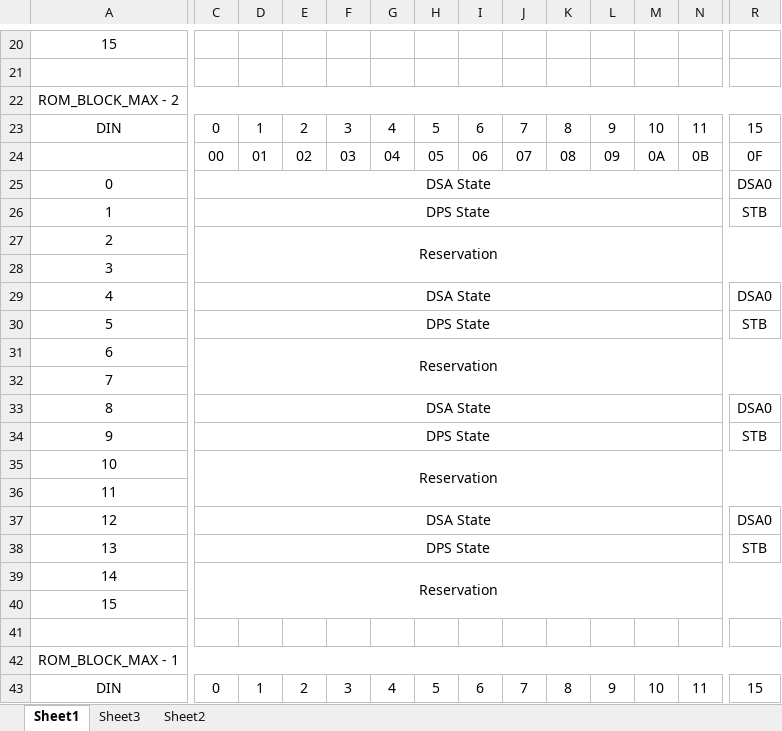
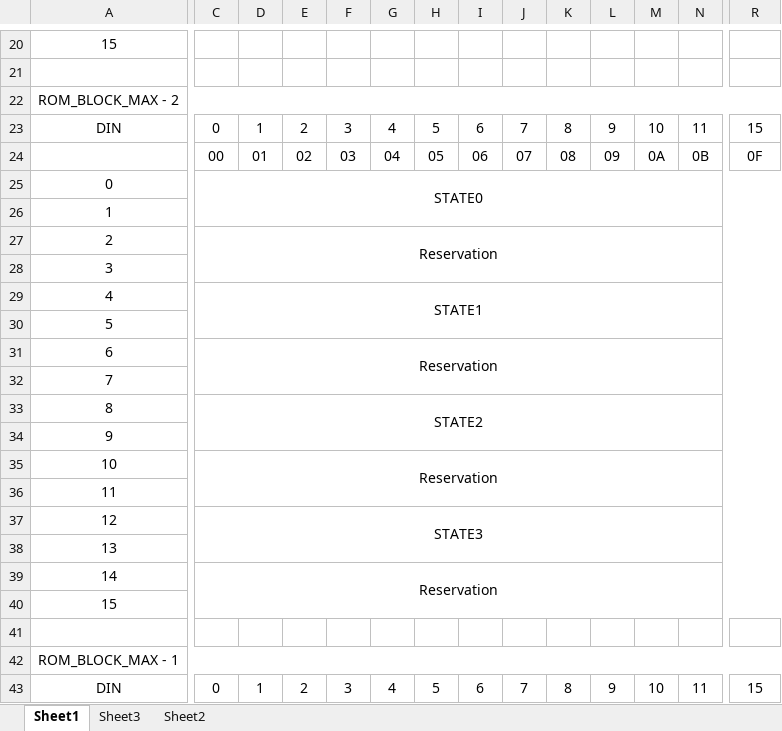
Before and after one commit to mw-eng/PCAB_Debugger, an Excel workbook: PCAB_Debugger_RP2040/ROM.xlsx, sheet Sheet1, drawn as a sheet; only a part is shown, gaps mark what is left out; values as stored, in another font and other column widths than the file's, no borders; the diff covers the shown part only; the diff names each change by its address in the sheet, - before the commit and + after, or states it on an @@ line.

```diff
--- a/PCAB_Debugger_RP2040/ROM.xlsx (sheet Sheet1)
+++ b/PCAB_Debugger_RP2040/ROM.xlsx (sheet Sheet1)
-C25: DSA State
+C25: STATE0
-C25:Q25 merged
+C25:R26 merged
-R25: DSA0
+R25: (empty)
-C26: DPS State
+C26: (empty)
-C26:Q26 merged
-R26: STB
+R26: (empty)
-C29: DSA State
+C29: STATE1
-C29:Q29 merged
+C29:R30 merged
-R29: DSA0
+R29: (empty)
-C30: DPS State
+C30: (empty)
-C30:Q30 merged
-R30: STB
+R30: (empty)
-C33: DSA State
+C33: STATE2
-C33:Q33 merged
+C33:R34 merged
-R33: DSA0
+R33: (empty)
-C34: DPS State
+C34: (empty)
-C34:Q34 merged
-R34: STB
+R34: (empty)
-C37: DSA State
+C37: STATE3
-C37:Q37 merged
+C37:R38 merged
-R37: DSA0
+R37: (empty)
-C38: DPS State
+C38: (empty)
-C38:Q38 merged
-R38: STB
+R38: (empty)
```
Also changed, not shown: 16 edited cells and merged cells elsewhere in this sheet, 1 other file.
